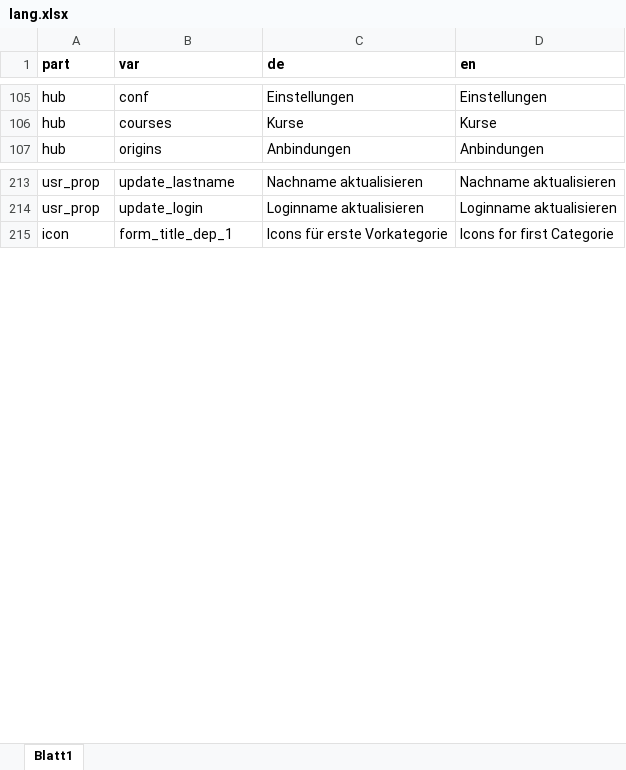
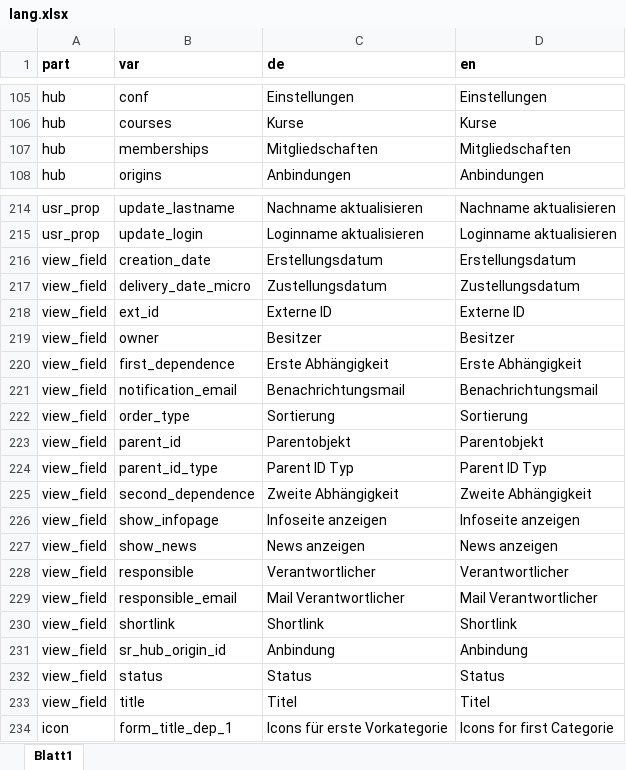
Before and after one commit to srsolutionsag/Hub, an Excel workbook: lang/lang.xlsx, sheet Blatt1, drawn as a sheet; only a part is shown, gaps mark what is left out; values as stored, in another font and other column widths than the file's, no borders; the diff names each change by its address in the sheet, - before the commit and + after, or states it on an @@ line.

Commit message:
Several views added

```diff
--- a/lang/lang.xlsx (sheet Blatt1)
+++ b/lang/lang.xlsx (sheet Blatt1)
+row 107: hub | memberships | Mitgliedschaften | Mitgliedschaften
+row 216: view_field | creation_date | Erstellungsdatum | Erstellungsdatum
+row 217: view_field | delivery_date_micro | Zustellungsdatum | Zustellungsdatum
+row 218: view_field | ext_id | Externe ID | Externe ID
+row 219: view_field | owner | Besitzer | Besitzer
+row 220: view_field | first_dependence | Erste Abhängigkeit | Erste Abhängigkeit
+row 221: view_field | notification_email | Benachrichtungsmail | Benachrichtungsmail
+row 222: view_field | order_type | Sortierung | Sortierung
+row 223: view_field | parent_id | Parentobjekt | Parentobjekt
+row 224: view_field | parent_id_type | Parent ID Typ | Parent ID Typ
+row 225: view_field | second_dependence | Zweite Abhängigkeit | Zweite Abhängigkeit
+row 226: view_field | show_infopage | Infoseite anzeigen | Infoseite anzeigen
+row 227: view_field | show_news | News anzeigen | News anzeigen
+row 228: view_field | responsible | Verantwortlicher | Verantwortlicher
+row 229: view_field | responsible_email | Mail Verantwortlicher | Mail Verantwortlicher
+row 230: view_field | shortlink | Shortlink | Shortlink
+row 231: view_field | sr_hub_origin_id | Anbindung | Anbindung
+row 232: view_field | status | Status | Status
+row 233: view_field | title | Titel | Titel
```
Also changed, not shown: 15 other files.
